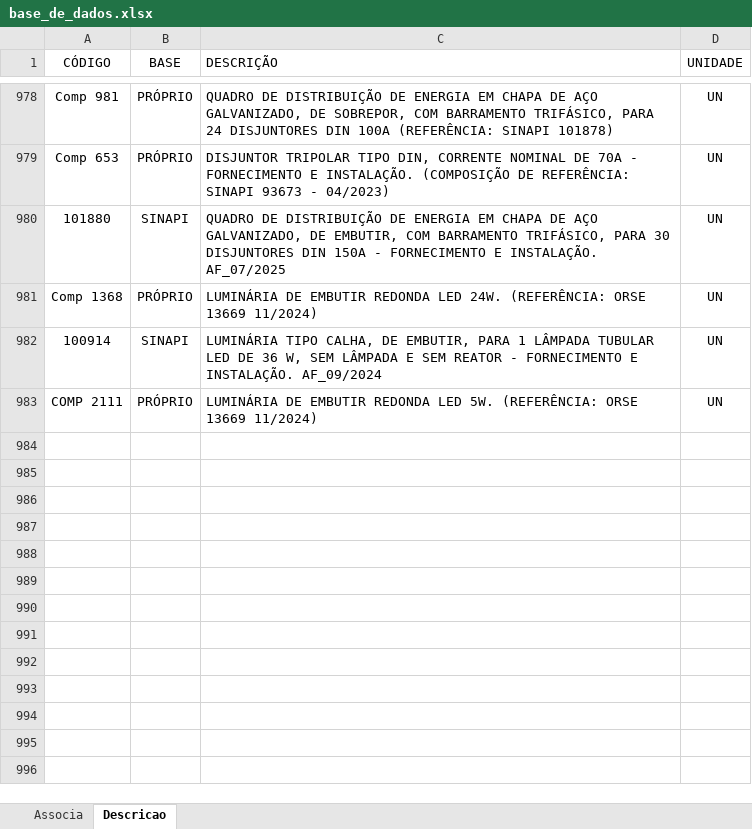
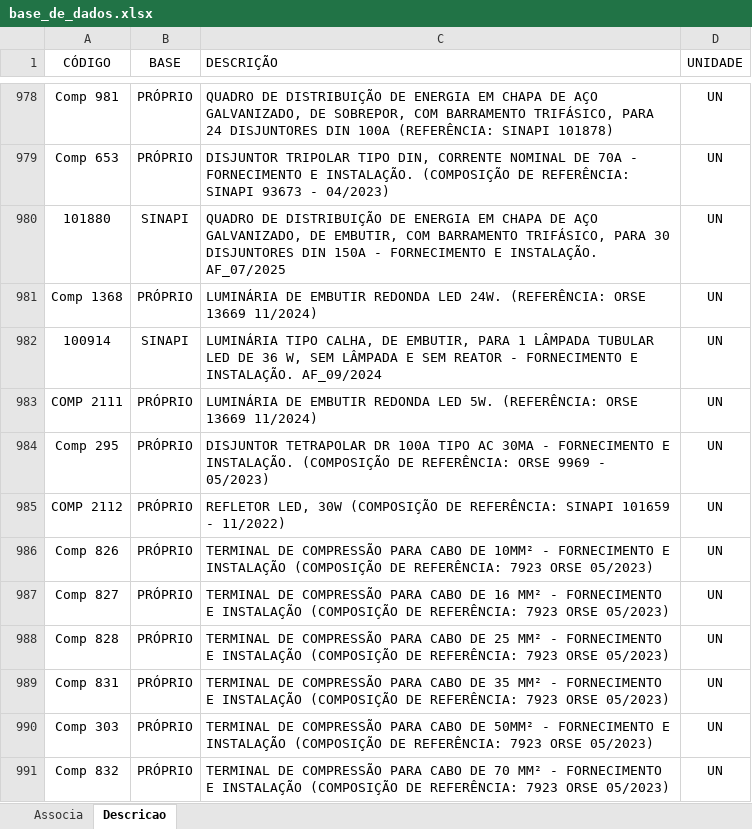
Before and after one commit to rodioegiufao/farmacia_janio, an Excel workbook: 3D/base_de_dados.xlsx, sheet Descricao, drawn as a sheet; only a part is shown, gaps mark what is left out; values as stored, in another font and other column widths than the file's, no borders; the diff names each change by its address in the sheet, - before the commit and + after, or states it on an @@ line.

Commit message:
Add files via upload

```diff
--- a/3D/base_de_dados.xlsx (sheet Descricao)
+++ b/3D/base_de_dados.xlsx (sheet Descricao)
+row 984: Comp 295 | PRÓPRIO | DISJUNTOR TETRAPOLAR DR 100A TIPO AC 30MA - FORNECIMENTO E INSTALAÇÃO. (COMPOSIÇÃO DE REFERÊNCIA: ORSE 9969 - 05/2023) | UN
+row 985: COMP 2112 | PRÓPRIO | REFLETOR LED, 30W (COMPOSIÇÃO DE REFERÊNCIA: SINAPI 101659 - 11/2022) | UN
+row 986: Comp 826 | PRÓPRIO | TERMINAL DE COMPRESSÃO PARA CABO DE 10MM² - FORNECIMENTO E INSTALAÇÃO (COMPOSIÇÃO DE REFERÊNCIA: 7923 ORSE 05/2023) | UN
+row 987: Comp 827 | PRÓPRIO | TERMINAL DE COMPRESSÃO PARA CABO DE 16 MM² - FORNECIMENTO E INSTALAÇÃO (COMPOSIÇÃO DE REFERÊNCIA: 7923 ORSE 05/2023) | UN
+row 988: Comp 828 | PRÓPRIO | TERMINAL DE COMPRESSÃO PARA CABO DE 25 MM² - FORNECIMENTO E INSTALAÇÃO (COMPOSIÇÃO DE REFERÊNCIA: 7923 ORSE 05/2023) | UN
+row 989: Comp 831 | PRÓPRIO | TERMINAL DE COMPRESSÃO PARA CABO DE 35 MM² - FORNECIMENTO E INSTALAÇÃO (COMPOSIÇÃO DE REFERÊNCIA: 7923 ORSE 05/2023) | UN
+row 990: Comp 303 | PRÓPRIO | TERMINAL DE COMPRESSÃO PARA CABO DE 50MM² - FORNECIMENTO E INSTALAÇÃO (COMPOSIÇÃO DE REFERÊNCIA: 7923 ORSE 05/2023) | UN
+row 991: Comp 832 | PRÓPRIO | TERMINAL DE COMPRESSÃO PARA CABO DE 70 MM² - FORNECIMENTO E INSTALAÇÃO (COMPOSIÇÃO DE REFERÊNCIA: 7923 ORSE 05/2023) | UN
```
Also changed, not shown: sheet Associa.
